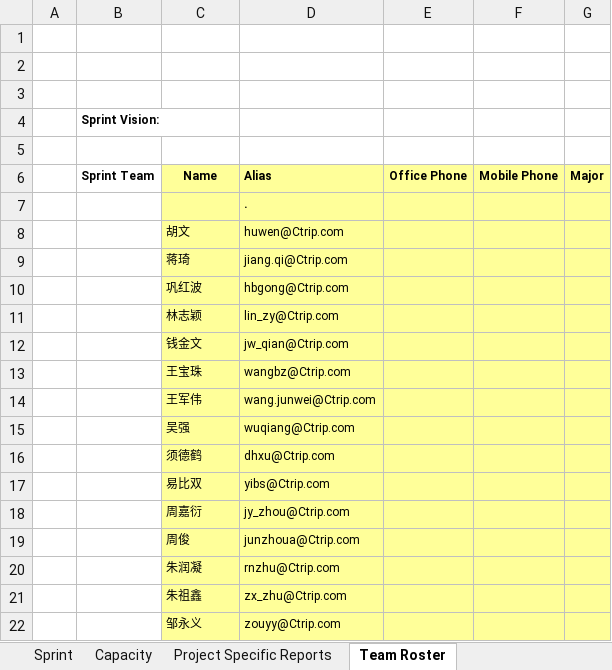
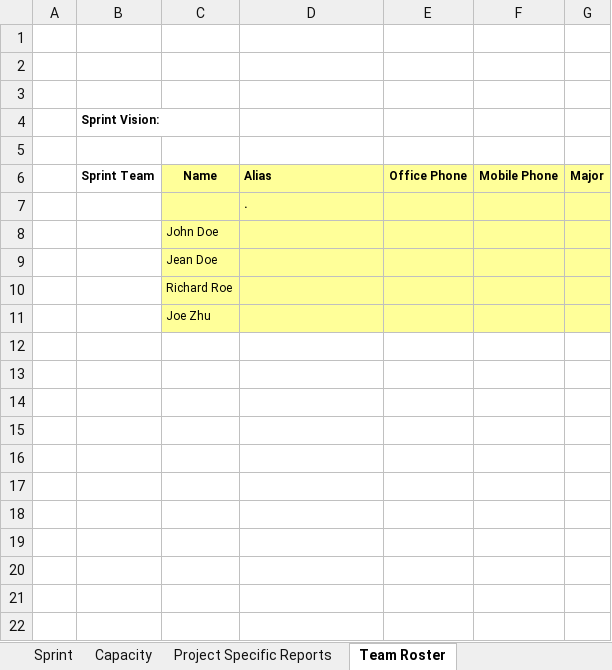
Before and after one commit to z2xlong/DocTemplate, an Excel workbook: Sprint Tempate.xlsm, sheet Team Roster, drawn as a sheet; values as stored, in another font and other column widths than the file's, no borders; removed rows and columns are numbered as before the commit, all else as after; the diff names each change by its address in the sheet, - before the commit and + after, or states it on an @@ line.

```diff
--- a/Sprint Tempate.xlsm (sheet Team Roster)
+++ b/Sprint Tempate.xlsm (sheet Team Roster)
-row 8:  |  | 胡文 | huwen@Ctrip.com
-row 9:  |  | 蒋琦 | jiang.qi@Ctrip.com
-row 10:  |  | 巩红波 | hbgong@Ctrip.com
-row 11:  |  | 林志颖 | lin_zy@Ctrip.com
-row 12:  |  | 钱金文 | jw_qian@Ctrip.com
-row 13:  |  | 王宝珠 | wangbz@Ctrip.com
-row 14:  |  | 王军伟 | wang.junwei@Ctrip.com
-row 15:  |  | 吴强 | wuqiang@Ctrip.com
-row 16:  |  | 须德鹤 | dhxu@Ctrip.com
-row 17:  |  | 易比双 | yibs@Ctrip.com
-row 18:  |  | 周嘉衍 | jy_zhou@Ctrip.com
-row 19:  |  | 周俊 | junzhoua@Ctrip.com
-row 20:  |  | 朱润凝 | rnzhu@Ctrip.com
-row 21:  |  | 朱祖鑫 | zx_zhu@Ctrip.com
-row 22:  |  | 邹永义 | zouyy@Ctrip.com
+row 8:  |  | John Doe
+row 9:  |  | Jean Doe
+row 10:  |  | Richard Roe
+row 11:  |  | Joe Zhu
```
Also changed, not shown: sheet Capacity, sheet Project Specific Reports, sheet Sprint, formulas that keep their value, charts or pictures.
